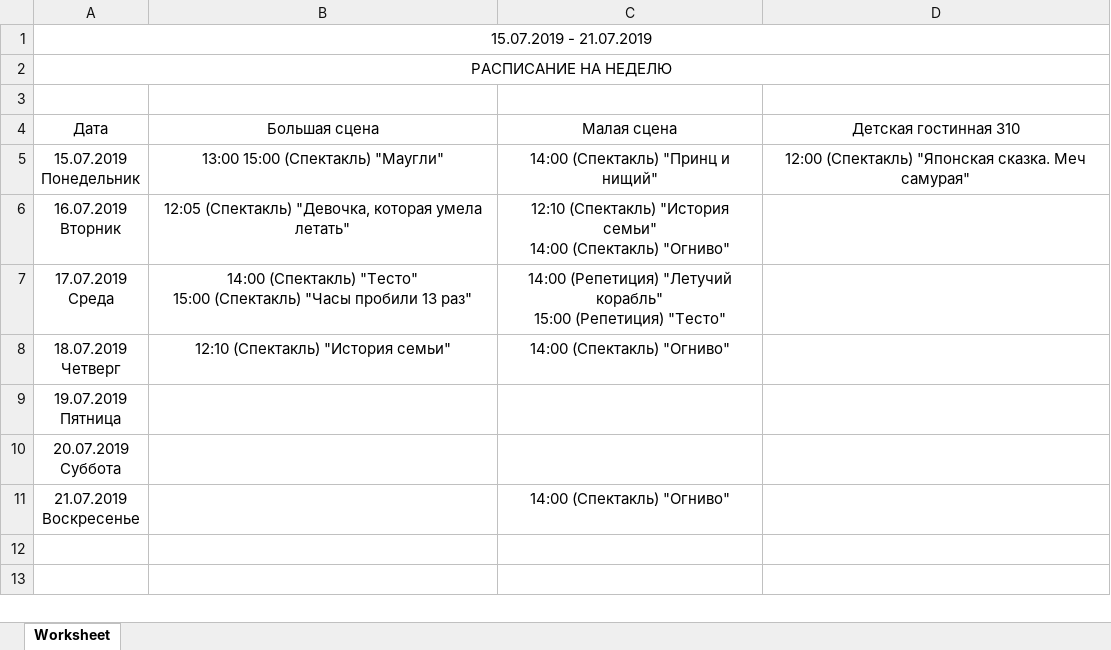
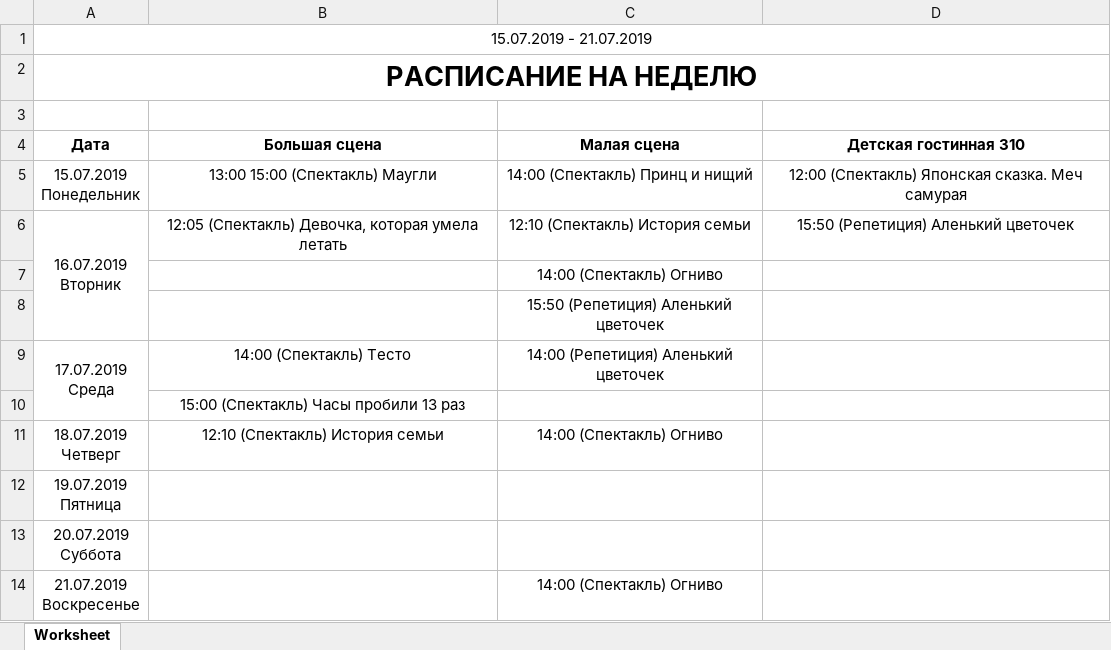
Before and after one commit to alvcode/teatr, an Excel workbook: web/files/week_schedule/file.xlsx, sheet Worksheet, drawn as a sheet; values as stored, in another font and other column widths than the file's, no borders; addresses are those after the commit; ↵ is a line break in a cell; the diff names each change by its address in the sheet, - before the commit and + after, or states it on an @@ line.

```diff
--- a/web/files/week_schedule/file.xlsx (sheet Worksheet)
+++ b/web/files/week_schedule/file.xlsx (sheet Worksheet)
-A2 bold: off
+A2 bold: on, text size: larger
-A4:D4 bold: off
+A4:D4 bold: on
-B5 (Большая сцена): 13:00 15:00 (Спектакль) "Маугли"
+B5 (Большая сцена): 13:00 15:00 (Спектакль) Маугли
-C5 (Малая сцена): 14:00 (Спектакль) "Принц и нищий"
+C5 (Малая сцена): 14:00 (Спектакль) Принц и нищий
-D5 (Детская гостинная 310): 12:00 (Спектакль) "Японская сказка. Меч самурая"
+D5 (Детская гостинная 310): 12:00 (Спектакль) Японская сказка. Меч самурая
+A6:A8 merged
-B6 (Большая сцена): 12:05 (Спектакль) "Девочка, которая умела летать"
+B6 (Большая сцена): 12:05 (Спектакль) Девочка, которая умела летать
-C6 (Малая сцена): 12:10 (Спектакль) "История семьи" ↵ 14:00 (Спектакль) "Огниво"
+C6 (Малая сцена): 12:10 (Спектакль) История семьи
-D6 (Детская гостинная 310): (empty)
+D6 (Детская гостинная 310): 15:50 (Репетиция) Аленький цветочек
+row 7:  |  | 14:00 (Спектакль) Огниво
+row 8:  |  | 15:50 (Репетиция) Аленький цветочек
+A9:A10 merged
-B9 (Большая сцена): 14:00 (Спектакль) "Тесто" ↵ 15:00 (Спектакль) "Часы пробили 13 раз"
+B9 (Большая сцена): 14:00 (Спектакль) Тесто
-C9 (Малая сцена): 14:00 (Репетиция) "Летучий корабль" ↵ 15:00 (Репетиция) "Тесто"
+C9 (Малая сцена): 14:00 (Репетиция) Аленький цветочек
+row 10:  | 15:00 (Спектакль) Часы пробили 13 раз
-B11 (Большая сцена): 12:10 (Спектакль) "История семьи"
+B11 (Большая сцена): 12:10 (Спектакль) История семьи
-C11 (Малая сцена): 14:00 (Спектакль) "Огниво"
+C11 (Малая сцена): 14:00 (Спектакль) Огниво
-C14 (Малая сцена): 14:00 (Спектакль) "Огниво"
+C14 (Малая сцена): 14:00 (Спектакль) Огниво
```
Also changed, not shown: 9 other files.
